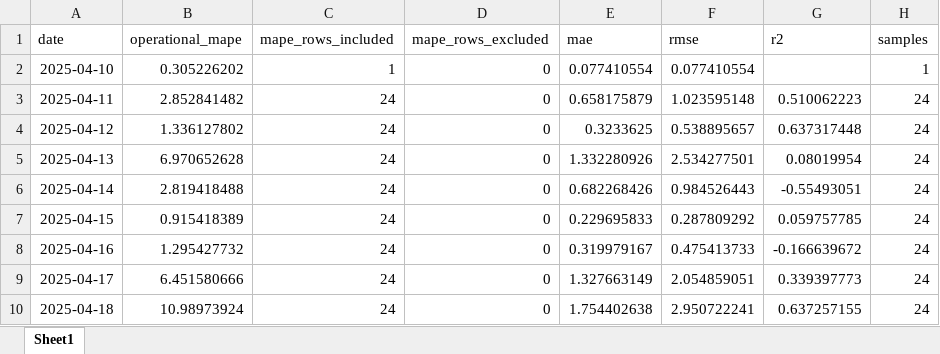
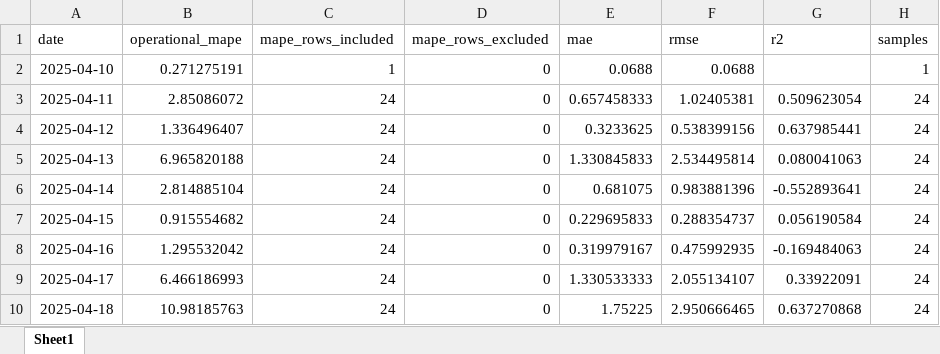
Before and after one commit to allanaspejr-ship-it/THESIS, an Excel workbook: optimized_version/metadata/testing_daily_metrics/agus7_testing_daily_metrics.xlsx, sheet Sheet1, drawn as a sheet; only a part is shown; values as stored, in another font and other column widths than the file's, no borders; the diff covers the shown part only; the diff names each change by its address in the sheet, - before the commit and + after, or states it on an @@ line.

```diff
--- a/optimized_version/metadata/testing_daily_metrics/agus7_testing_daily_metrics.xlsx (sheet Sheet1)
+++ b/optimized_version/metadata/testing_daily_metrics/agus7_testing_daily_metrics.xlsx (sheet Sheet1)
-B2 (operational_mape): 0.305226202
+B2 (operational_mape): 0.271275191
-E2 (mae): 0.077410554
+E2 (mae): 0.0688
-F2 (rmse): 0.077410554
+F2 (rmse): 0.0688
-B3 (operational_mape): 2.852841482
+B3 (operational_mape): 2.85086072
-E3 (mae): 0.658175879
+E3 (mae): 0.657458333
-F3 (rmse): 1.023595148
+F3 (rmse): 1.02405381
-G3 (r2): 0.510062223
+G3 (r2): 0.509623054
-B4 (operational_mape): 1.336127802
+B4 (operational_mape): 1.336496407
-F4 (rmse): 0.538895657
+F4 (rmse): 0.538399156
-G4 (r2): 0.637317448
+G4 (r2): 0.637985441
-B5 (operational_mape): 6.970652628
+B5 (operational_mape): 6.965820188
-E5 (mae): 1.332280926
+E5 (mae): 1.330845833
-F5 (rmse): 2.534277501
+F5 (rmse): 2.534495814
-G5 (r2): 0.08019954
+G5 (r2): 0.080041063
-B6 (operational_mape): 2.819418488
+B6 (operational_mape): 2.814885104
-E6 (mae): 0.682268426
+E6 (mae): 0.681075
-F6 (rmse): 0.984526443
+F6 (rmse): 0.983881396
-G6 (r2): -0.55493051
+G6 (r2): -0.552893641
-B7 (operational_mape): 0.915418389
+B7 (operational_mape): 0.915554682
-F7 (rmse): 0.287809292
+F7 (rmse): 0.288354737
-G7 (r2): 0.059757785
+G7 (r2): 0.056190584
-B8 (operational_mape): 1.295427732
+B8 (operational_mape): 1.295532042
-F8 (rmse): 0.475413733
+F8 (rmse): 0.475992935
-G8 (r2): -0.166639672
+G8 (r2): -0.169484063
-B9 (operational_mape): 6.451580666
+B9 (operational_mape): 6.466186993
-E9 (mae): 1.327663149
+E9 (mae): 1.330533333
-F9 (rmse): 2.054859051
+F9 (rmse): 2.055134107
-G9 (r2): 0.339397773
+G9 (r2): 0.33922091
-B10 (operational_mape): 10.98973924
+B10 (operational_mape): 10.98185763
-E10 (mae): 1.754402638
+E10 (mae): 1.75225
-F10 (rmse): 2.950722241
+F10 (rmse): 2.950666465
-G10 (r2): 0.637257155
+G10 (r2): 0.637270868
```
Also changed, not shown: 277 edited cells elsewhere in this sheet, optimized_version/metadata/optimized_vs_original_summary.xlsx, optimized_version/metadata/testing_daily_metrics/agus5_testing_daily_metrics.xlsx, 17 other files.
